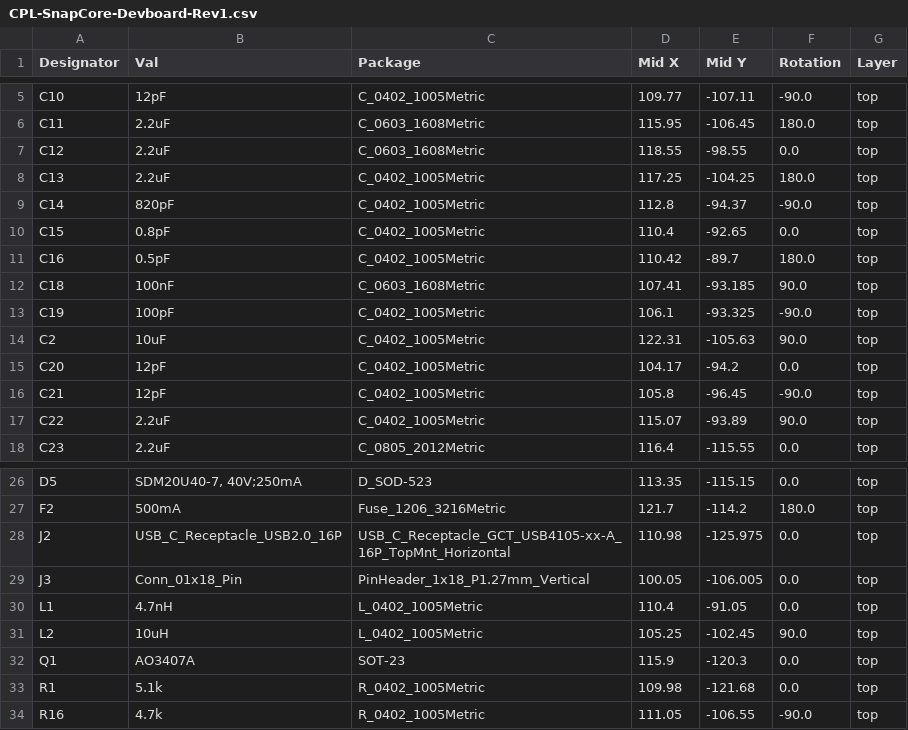
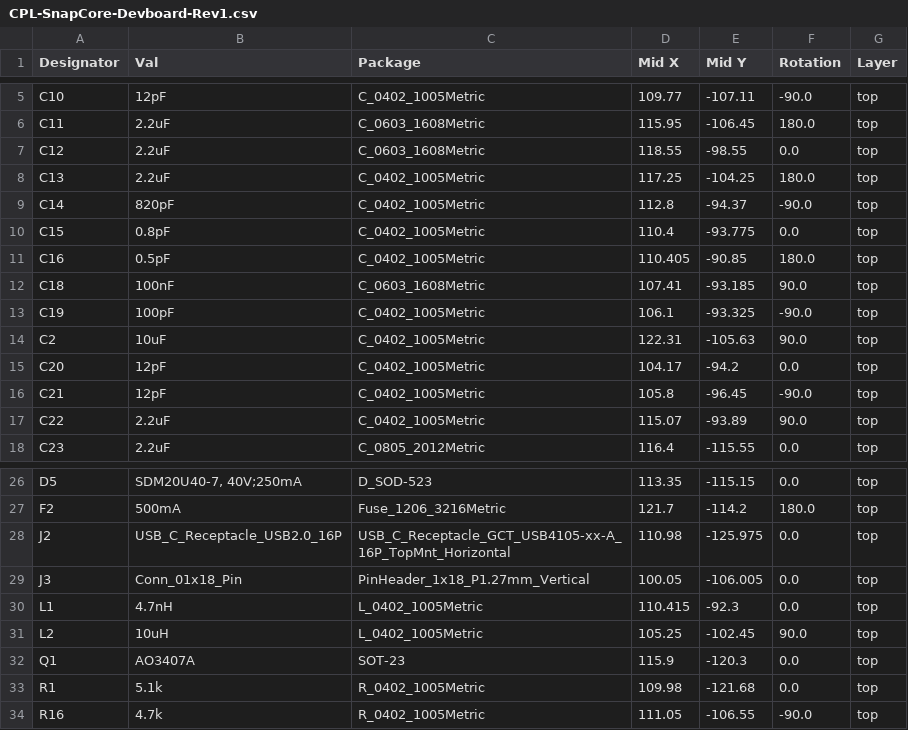
Before and after one commit to Magnetile/magnetile-hardware, a CSV file: SnapCore/KiCAD/DevBoard/SnapCore-Devboard-Rev1/jlcpcb/production_files/CPL-SnapCore-Devboard-Rev1.csv, drawn as a sheet; only a part is shown, gaps mark what is left out.

```diff
--- a/SnapCore/KiCAD/DevBoard/SnapCore-Devboard-Rev1/jlcpcb/production_files/CPL-SnapCore-Devboard-Rev1.csv
+++ b/SnapCore/KiCAD/DevBoard/SnapCore-Devboard-Rev1/jlcpcb/production_files/CPL-SnapCore-Devboard-Rev1.csv
@@ -9,4 +9,4 @@ C13,2.2uF,C_0402_1005Metric,117.25,-104.25,180.0,top
 C14,820pF,C_0402_1005Metric,112.8,-94.37,-90.0,top
-C15,0.8pF,C_0402_1005Metric,110.4,-92.65,0.0,top
-C16,0.5pF,C_0402_1005Metric,110.42,-89.7,180.0,top
+C15,0.8pF,C_0402_1005Metric,110.4,-93.775,0.0,top
+C16,0.5pF,C_0402_1005Metric,110.405,-90.85,180.0,top
 C18,100nF,C_0603_1608Metric,107.41,-93.185,90.0,top
@@ -29,3 +29,3 @@ J2,USB_C_Receptacle_USB2.0_16P,USB_C_Receptacle_GCT_USB4105-xx-A_16P_TopMnt_Hori
 J3,Conn_01x18_Pin,PinHeader_1x18_P1.27mm_Vertical,100.05,-106.005,0.0,top
-L1,4.7nH,L_0402_1005Metric,110.4,-91.05,0.0,top
+L1,4.7nH,L_0402_1005Metric,110.415,-92.3,0.0,top
 L2,10uH,L_0402_1005Metric,105.25,-102.45,90.0,top
```
Also changed, not shown: 15 other files.
